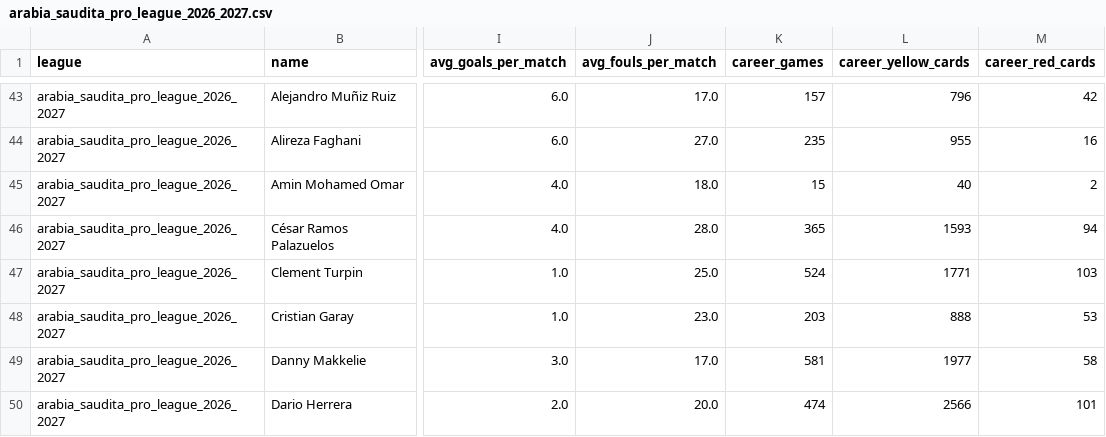
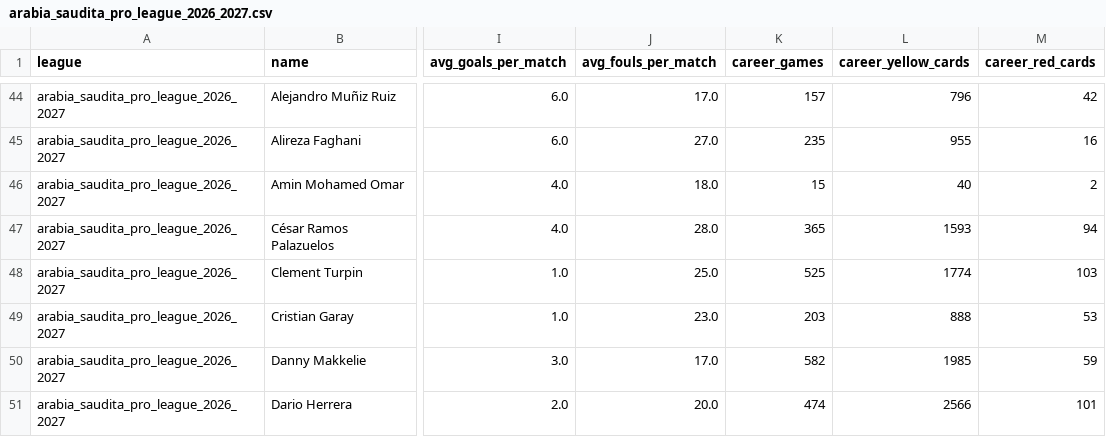
Before and after one commit to aimidas1/referees, a CSV file: arabia_saudita_pro_league_2026_2027.csv, drawn as a sheet; only a part is shown, gaps mark what is left out; addresses are those after the commit; the diff covers the shown part only; the diff names each change by its address in the sheet, - before the commit and + after, or states it on an @@ line.

Commit message:
auto: update data 2026-09-05

```diff
--- a/arabia_saudita_pro_league_2026_2027.csv
+++ b/arabia_saudita_pro_league_2026_2027.csv
-K48 (career_games): 524
+K48 (career_games): 525
-L48 (career_yellow_cards): 1771
+L48 (career_yellow_cards): 1774
-K50 (career_games): 581
+K50 (career_games): 582
-L50 (career_yellow_cards): 1977
+L50 (career_yellow_cards): 1985
-M50 (career_red_cards): 58
+M50 (career_red_cards): 59
```
Also changed, not shown: 3 added rows, 2 removed rows and 2 edited cells elsewhere in this file, belgica_pro_league_2026_2027.csv, brasileirao_serie_b_2026.csv, 15 other files.
